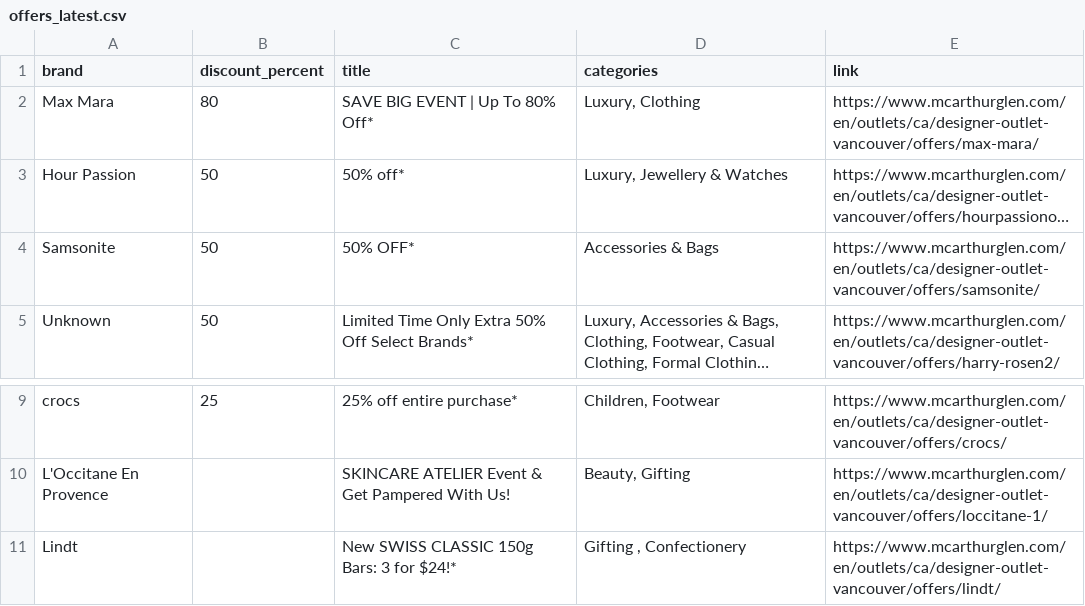
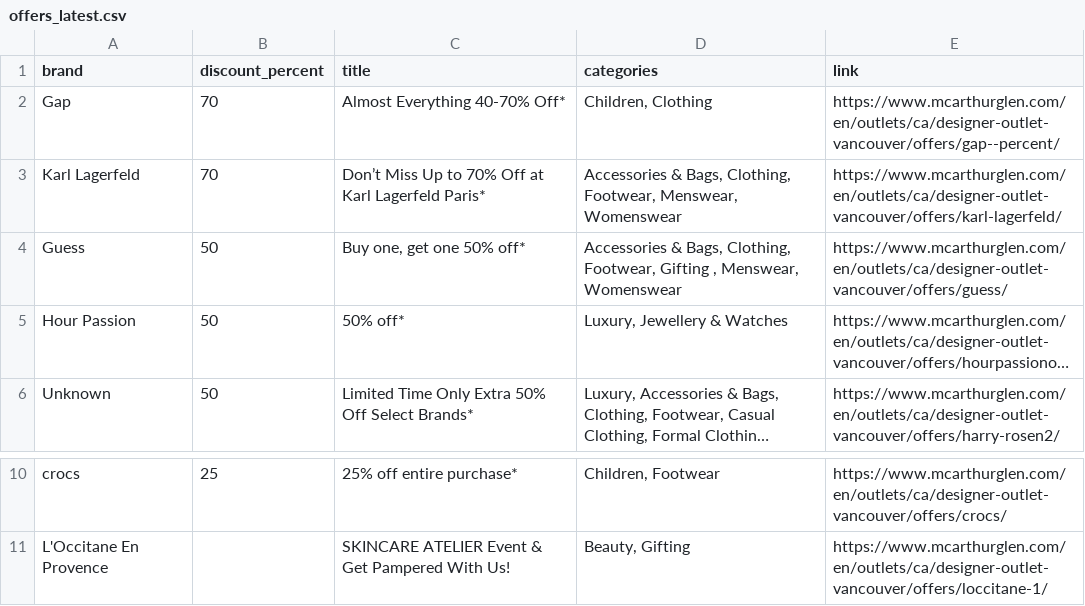
Before and after one commit to zhapte/offer-scrape, a CSV file: offers_latest.csv, drawn as a sheet; only a part is shown, gaps mark what is left out; long unchanged cells end in …; removed rows and columns are numbered as before the commit, all else as after; the diff names each change by its address in the sheet, - before the commit and + after, or states it on an @@ line.

```diff
--- a/offers_latest.csv
+++ b/offers_latest.csv
-row 2: Max Mara | 80 | SAVE BIG EVENT | Up To 80% Off* | Luxury, Clothing | https://www.mcarthurglen.com/en/outlets/ca/designer-outlet-vancouver/offers/max-mara/
+row 2: Gap | 70 | Almost Everything 40-70% Off* | Children, Clothing | https://www.mcarthurglen.com/en/outlets/ca/designer-outlet-vancouver/offers/gap--percent/
+row 3: Karl Lagerfeld | 70 | Don’t Miss Up to 70% Off at Karl Lagerfeld Paris* | Accessories & Bags, Clothing, Footwear, Menswear, Womenswear | https://www.mcarthurglen.com/en/outlets/ca/designer-outlet-vancouver/offers/karl-lagerfeld/
+row 4: Guess | 50 | Buy one, get one 50% off* | Accessories & Bags, Clothing, Footwear, Gifting , Menswear, Womenswear | https://www.mcarthurglen.com/en/outlets/ca/designer-outlet-vancouver/offers/guess/
-row 4: Samsonite | 50 | 50% OFF* | Accessories & Bags | https://www.mcarthurglen.com/en/outlets/ca/designer-outlet-vancouver/offers/samsonite/
-row 11: Lindt |  | New SWISS CLASSIC 150g Bars: 3 for $24!* | Gifting , Confectionery | https://www.mcarthurglen.com/en/outlets/ca/designer-outlet-vancouver/offers/lindt/
```
Also changed, not shown: 2 other files.
